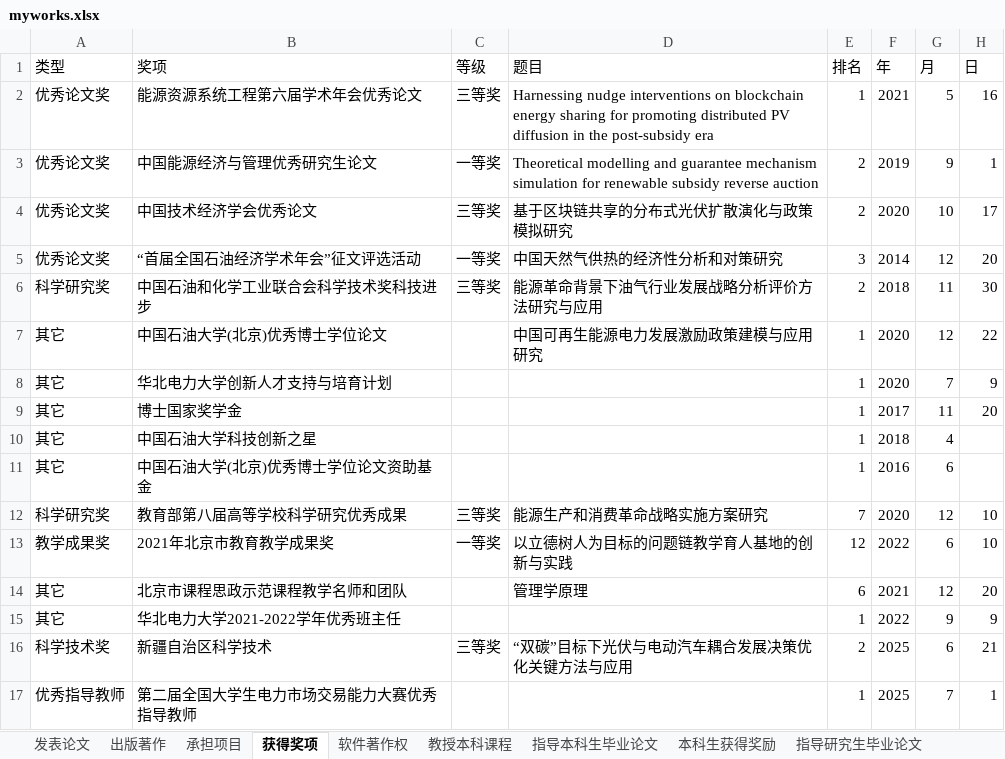
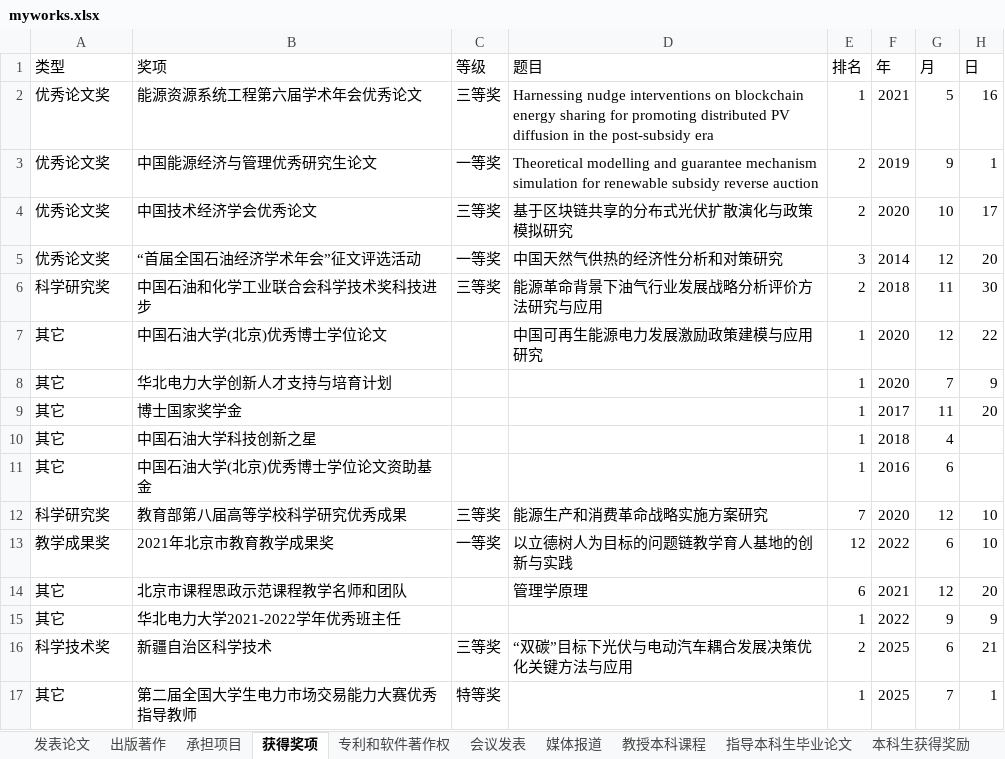
Before and after one commit to linyuantiaohe/CN-HET-Lab, an Excel workbook: myworks.xlsx, sheet 获得奖项, drawn as a sheet; values as stored, in another font and other column widths than the file's, no borders; the diff names each change by its address in the sheet, - before the commit and + after, or states it on an @@ line.

```diff
--- a/myworks.xlsx (sheet 获得奖项)
+++ b/myworks.xlsx (sheet 获得奖项)
-sheet tab: 软件著作权
+sheet tab: 专利和软件著作权
+sheet tab: 会议发表
+sheet tab: 媒体报道
-A17 (类型): 优秀指导教师
+A17 (类型): 其它
-C17 (等级): (empty)
+C17 (等级): 特等奖
```
Also changed, not shown: sheet 专利和软件著作权, sheet 发表论文, 11 other files.
